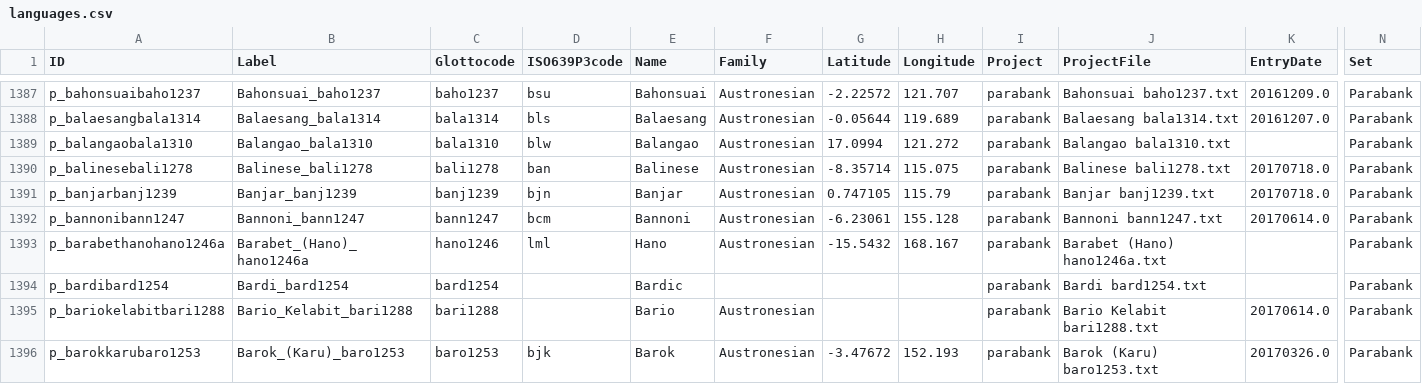
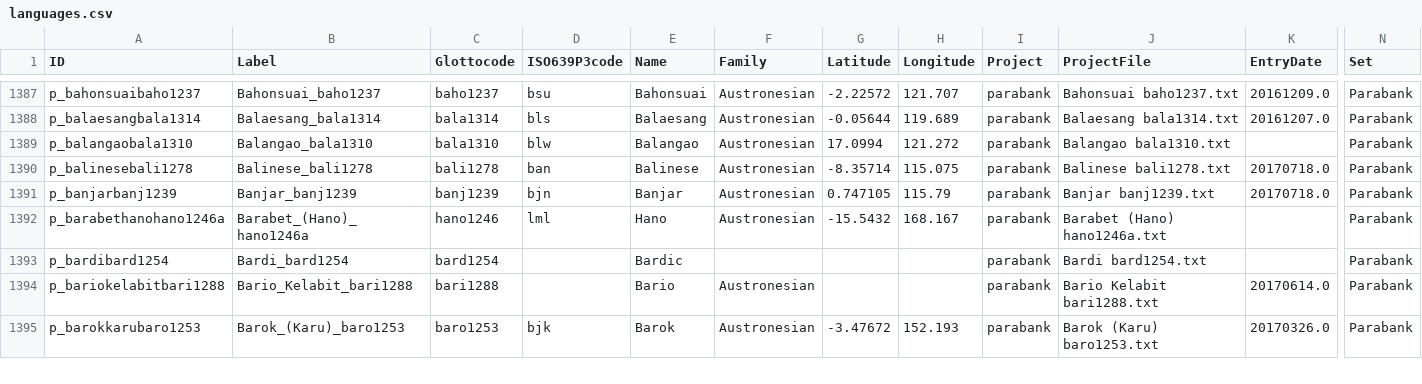
Before and after one commit to kinbank/kinbank, a CSV file: kinbank/etc/languages.csv, drawn as a sheet; only a part is shown, gaps mark what is left out; rows hold the shown columns only; the diff names each change by its address in the sheet, - before the commit and + after, or states it on an @@ line.

Commit message:
Remove Bannoni and update script

```diff
--- a/kinbank/etc/languages.csv
+++ b/kinbank/etc/languages.csv
-row 1392: p_bannonibann1247 | Bannoni_bann1247 | bann1247 | bcm | Bannoni | Austronesian | -6.23061 | 155.128 | parabank | Bannoni bann1247.txt | 20170614.0 | Parabank
```
Also changed, not shown: 13 other files.
